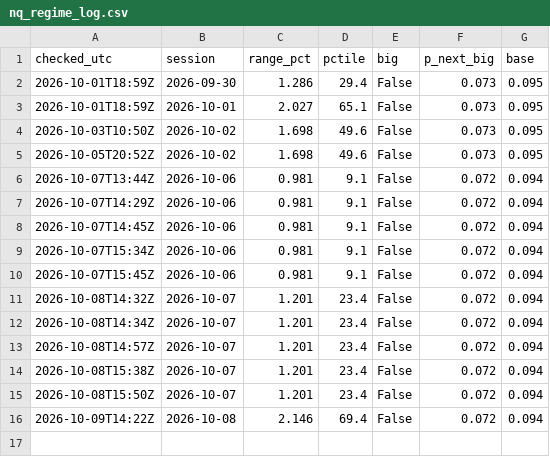
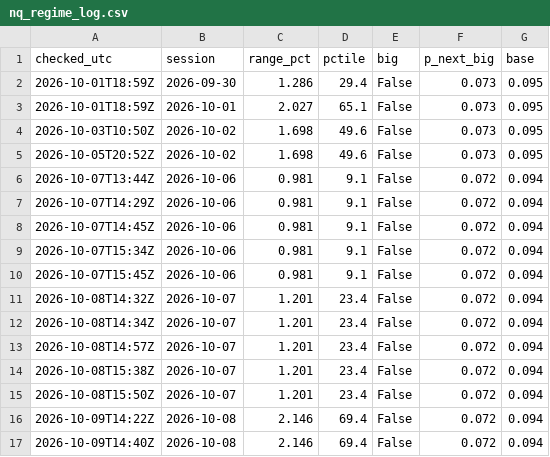
Before and after one commit to astonmonnach/signal-research, a CSV file: data/nq_regime_log.csv, drawn as a sheet.

```diff
--- a/data/nq_regime_log.csv
+++ b/data/nq_regime_log.csv
@@ -16 +16,2 @@ checked_utc,session,range_pct,pctile,big,p_next_big,base
 2026-10-09T14:22Z,2026-10-08,2.146,69.4,False,0.072,0.094
+2026-10-09T14:40Z,2026-10-08,2.146,69.4,False,0.072,0.094
```
Also changed, not shown: calls/marks.csv, ledger/ledger.csv, 57 other files.
